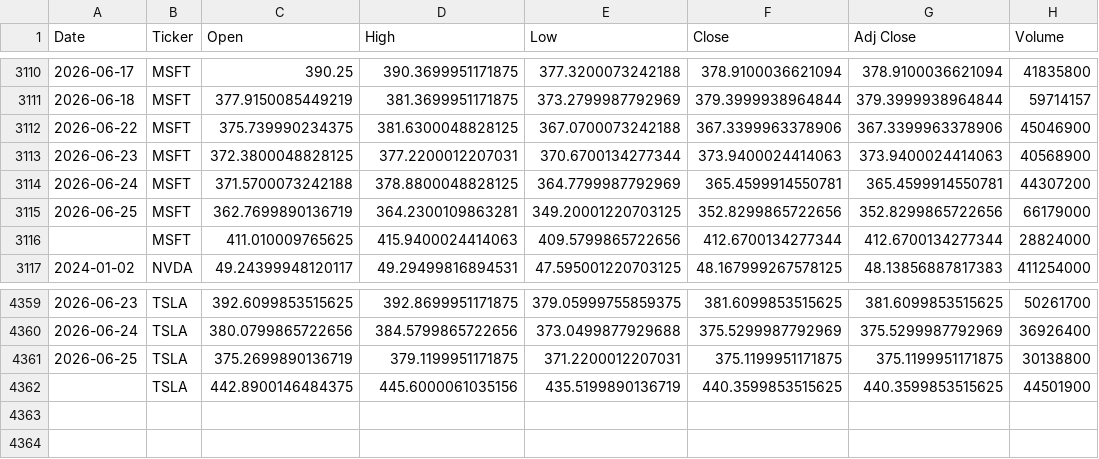
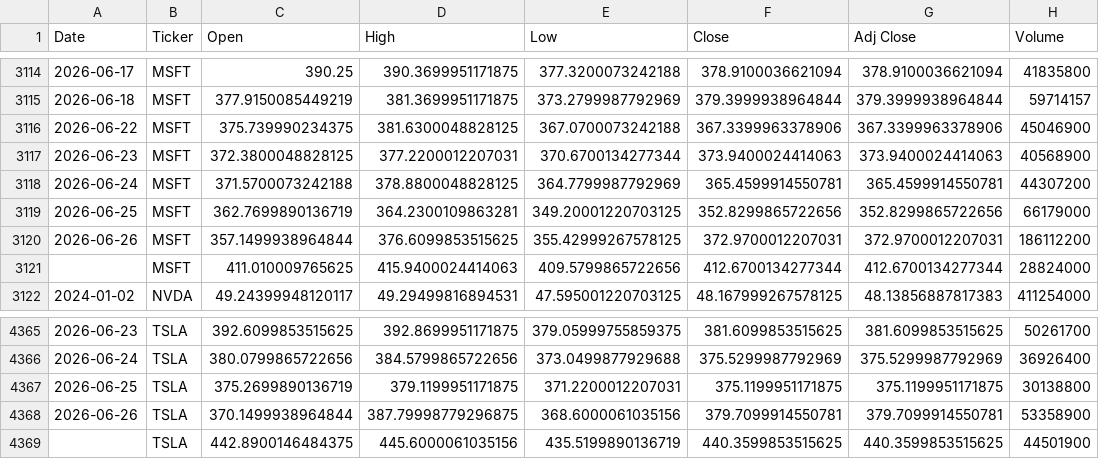
Before and after one commit to icengel91/WebMiningProject, a CSV file: data/raw/prices/prices.csv, drawn as a sheet; only a part is shown, gaps mark what is left out; the diff covers the shown part only; the diff names each change by its address in the sheet, - before the commit and + after, or states it on an @@ line.

```diff
--- a/data/raw/prices/prices.csv
+++ b/data/raw/prices/prices.csv
+row 3120: 2026-06-26 | MSFT | 357.1499938964844 | 376.6099853515625 | 355.42999267578125 | 372.9700012207031 | 372.9700012207031 | 186112200
+row 4368: 2026-06-26 | TSLA | 370.1499938964844 | 387.79998779296875 | 368.6000061035156 | 379.7099914550781 | 379.7099914550781 | 53358900
```
Also changed, not shown: 5 added rows and 5 edited cells elsewhere in this file, 1 other file.
